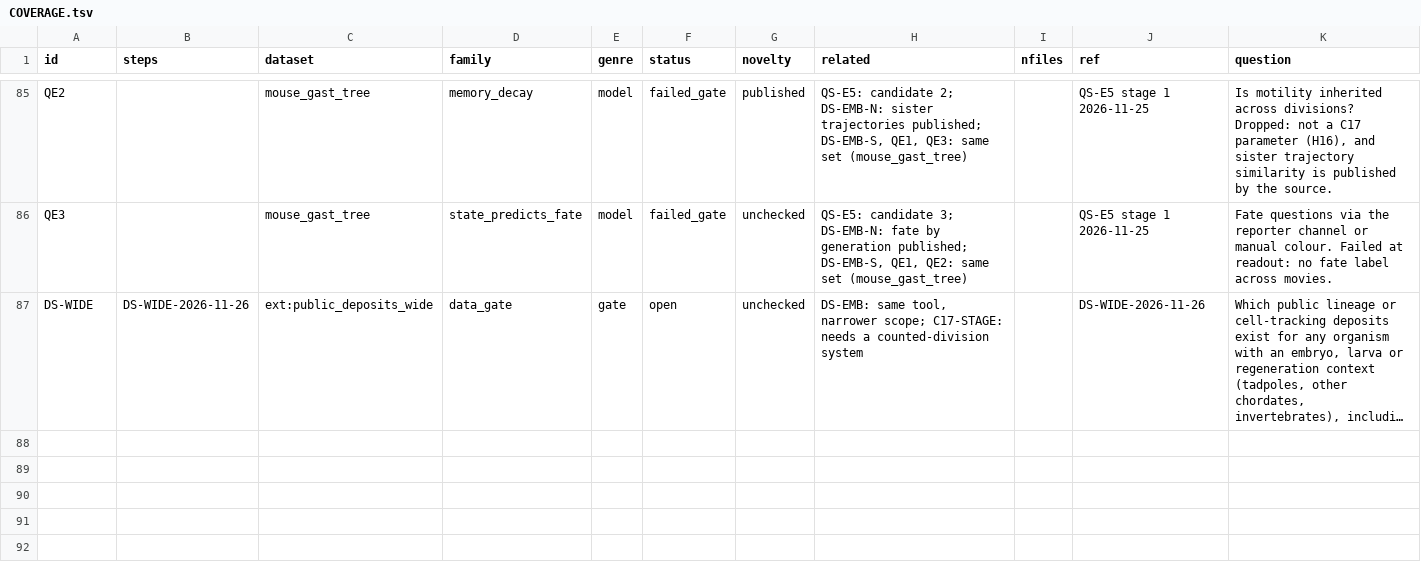
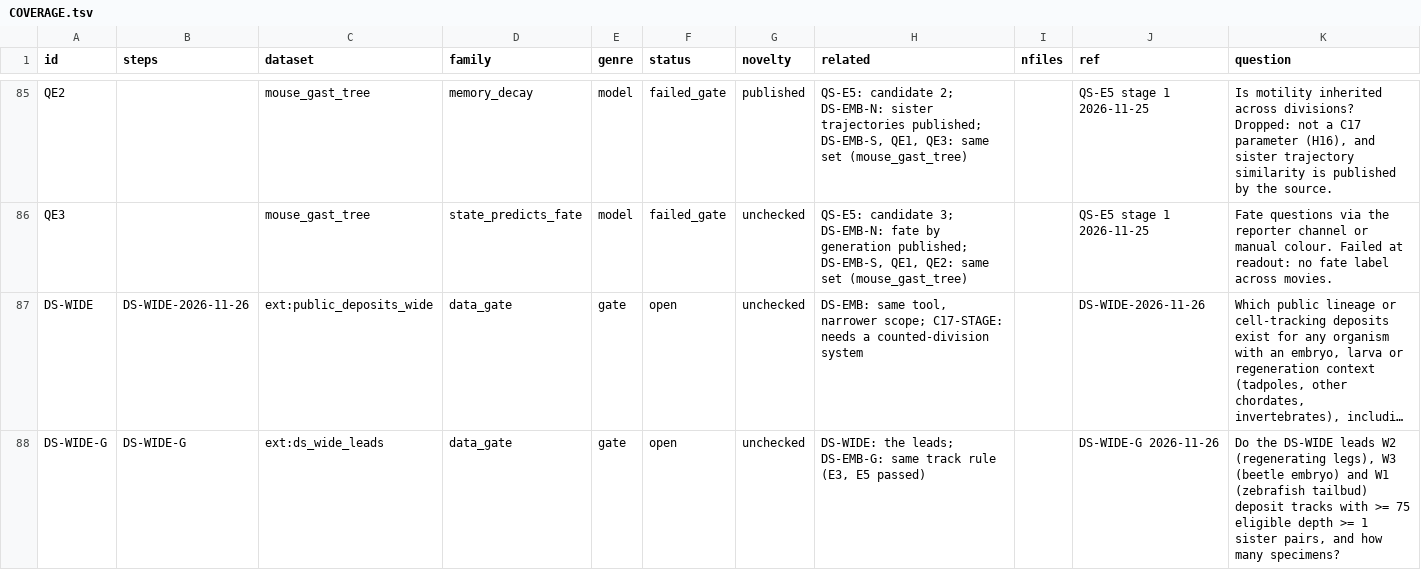
Before and after one commit to krenusz/cellware, a TSV file: experiments/COVERAGE.tsv, drawn as a sheet; only a part is shown, gaps mark what is left out; long unchanged cells end in …; the diff names each change by its address in the sheet, - before the commit and + after, or states it on an @@ line.

```diff
--- a/experiments/COVERAGE.tsv
+++ b/experiments/COVERAGE.tsv
+row 88: DS-WIDE-G | DS-WIDE-G | ext:ds_wide_leads | data_gate | gate | open | unchecked | DS-WIDE: the leads; DS-EMB-G: same track rule (E3, E5 passed) |  | DS-WIDE-G 2026-11-26 | Do the DS-WIDE leads W2 (regenerating legs), W3 (beetle embryo) and W1 (zebrafish tailbud) deposit tracks with >= 75 eligible depth >= 1 sister pairs, and how many specimens?
```
Also changed, not shown: 1 other file.
